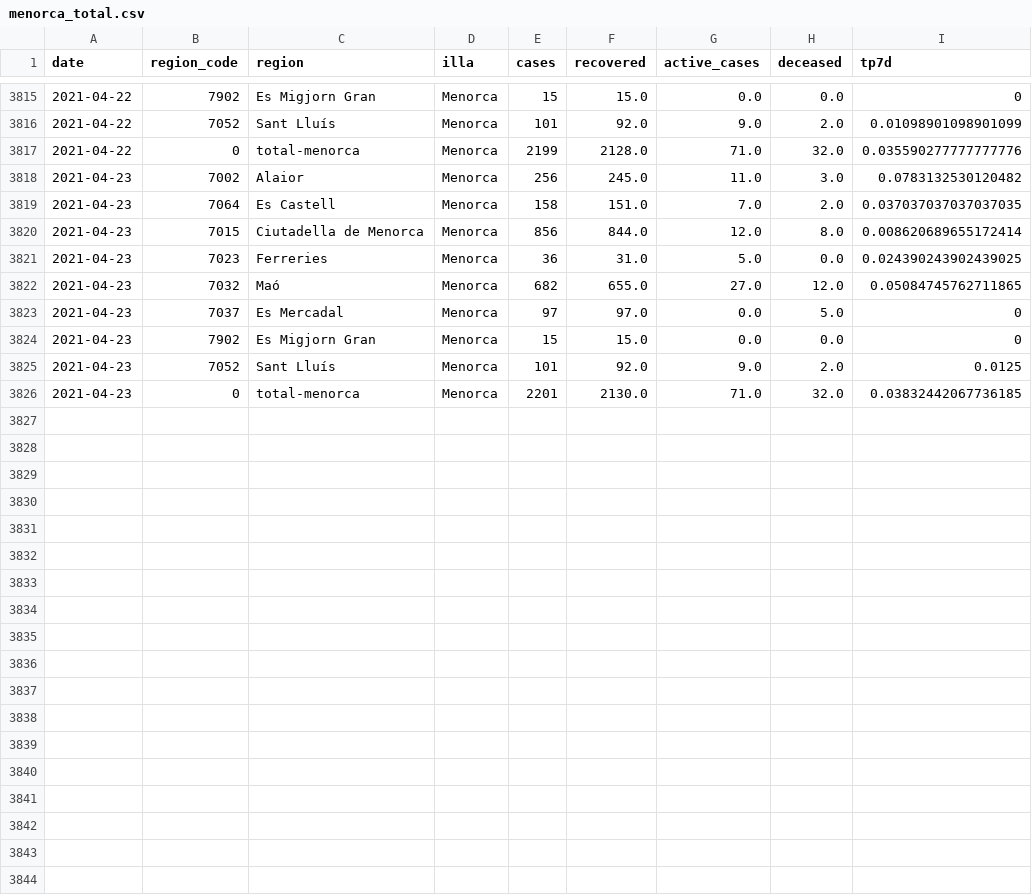
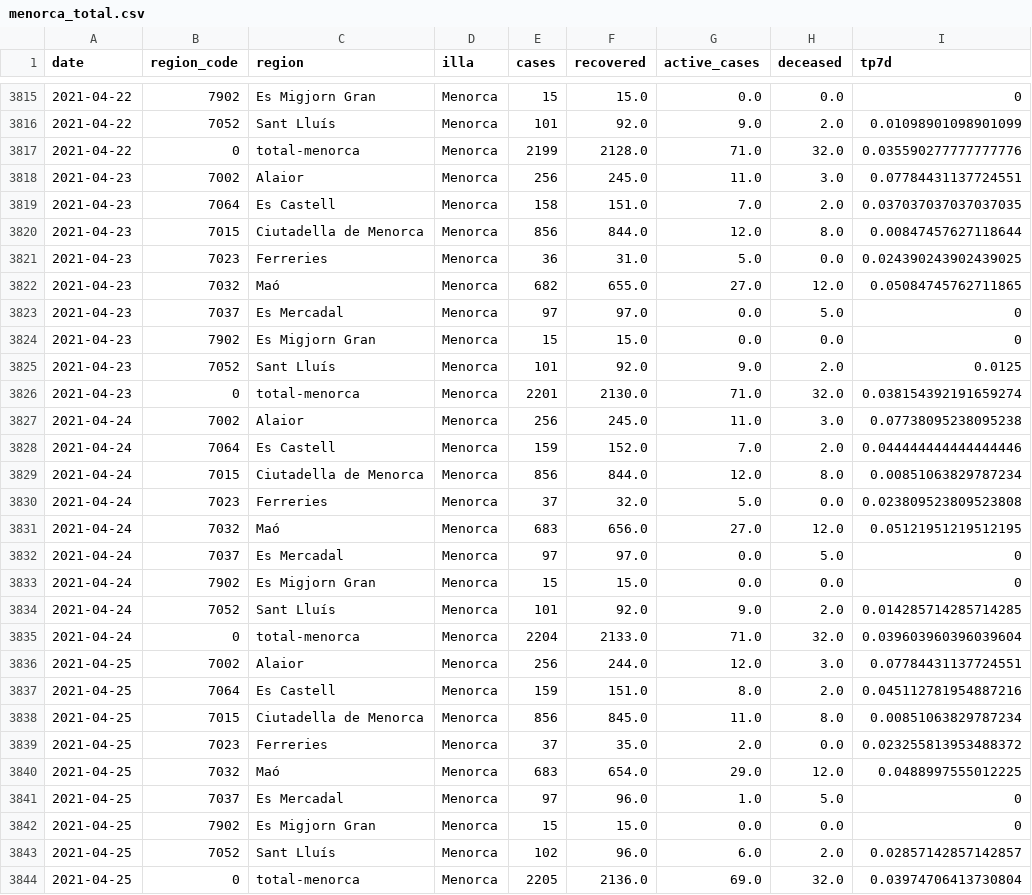
Before and after one commit to jaumeperello/covid_ib, a CSV file: data/menorca_total.csv, drawn as a sheet; only a part is shown, gaps mark what is left out; the diff covers the shown part only.

Commit message:
data auto updated

```diff
--- a/data/menorca_total.csv
+++ b/data/menorca_total.csv
@@ -3817,5 +3817,5 @@ date,region_code,region,illa,cases,recovered,active_cases,deceased,tp7d
 2021-04-22,0,total-menorca,Menorca,2199,2128.0,71.0,32.0,0.035590277777777776
-2021-04-23,7002,Alaior,Menorca,256,245.0,11.0,3.0,0.0783132530120482
+2021-04-23,7002,Alaior,Menorca,256,245.0,11.0,3.0,0.07784431137724551
 2021-04-23,7064,Es Castell,Menorca,158,151.0,7.0,2.0,0.037037037037037035
-2021-04-23,7015,Ciutadella de Menorca,Menorca,856,844.0,12.0,8.0,0.008620689655172414
+2021-04-23,7015,Ciutadella de Menorca,Menorca,856,844.0,12.0,8.0,0.00847457627118644
 2021-04-23,7023,Ferreries,Menorca,36,31.0,5.0,0.0,0.024390243902439025
@@ -3825,2 +3825,20 @@ date,region_code,region,illa,cases,recovered,active_cases,deceased,tp7d
 2021-04-23,7052,Sant Lluís,Menorca,101,92.0,9.0,2.0,0.0125
-2021-04-23,0,total-menorca,Menorca,2201,2130.0,71.0,32.0,0.03832442067736185
+2021-04-23,0,total-menorca,Menorca,2201,2130.0,71.0,32.0,0.038154392191659274
+2021-04-24,7002,Alaior,Menorca,256,245.0,11.0,3.0,0.07738095238095238
+2021-04-24,7064,Es Castell,Menorca,159,152.0,7.0,2.0,0.044444444444444446
+2021-04-24,7015,Ciutadella de Menorca,Menorca,856,844.0,12.0,8.0,0.00851063829787234
+2021-04-24,7023,Ferreries,Menorca,37,32.0,5.0,0.0,0.023809523809523808
+2021-04-24,7032,Maó,Menorca,683,656.0,27.0,12.0,0.05121951219512195
+2021-04-24,7037,Es Mercadal,Menorca,97,97.0,0.0,5.0,0
+2021-04-24,7902,Es Migjorn Gran,Menorca,15,15.0,0.0,0.0,0
+2021-04-24,7052,Sant Lluís,Menorca,101,92.0,9.0,2.0,0.014285714285714285
+2021-04-24,0,total-menorca,Menorca,2204,2133.0,71.0,32.0,0.039603960396039604
+2021-04-25,7002,Alaior,Menorca,256,244.0,12.0,3.0,0.07784431137724551
+2021-04-25,7064,Es Castell,Menorca,159,151.0,8.0,2.0,0.045112781954887216
+2021-04-25,7015,Ciutadella de Menorca,Menorca,856,845.0,11.0,8.0,0.00851063829787234
+2021-04-25,7023,Ferreries,Menorca,37,35.0,2.0,0.0,0.023255813953488372
+2021-04-25,7032,Maó,Menorca,683,654.0,29.0,12.0,0.0488997555012225
+2021-04-25,7037,Es Mercadal,Menorca,97,96.0,1.0,5.0,0
+2021-04-25,7902,Es Migjorn Gran,Menorca,15,15.0,0.0,0.0,0
+2021-04-25,7052,Sant Lluís,Menorca,102,96.0,6.0,2.0,0.02857142857142857
+2021-04-25,0,total-menorca,Menorca,2205,2136.0,69.0,32.0,0.03974706413730804
```
Also changed, not shown: 7 edited cells elsewhere in this file, data/balears_total.csv, data/eivissa_total.csv, 2 other files.
